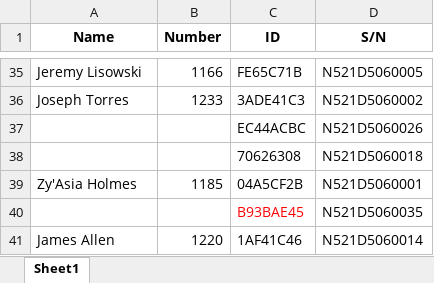
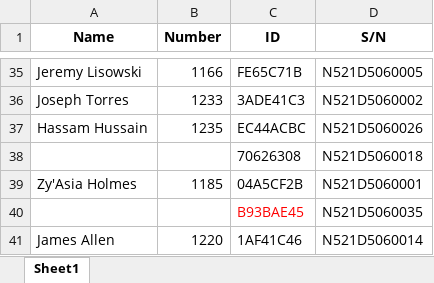
Before and after one commit to JieXiong0111/TimeData_Processing, an Excel workbook: Worker List.xlsx, sheet Sheet1, drawn as a sheet; only a part is shown, gaps mark what is left out; values as stored, in another font and other column widths than the file's, no borders; table styles not drawn; the diff names each change by its address in the sheet, - before the commit and + after, or states it on an @@ line.

Commit message:
Add HAssam Hussain

```diff
--- a/Worker List.xlsx (sheet Sheet1)
+++ b/Worker List.xlsx (sheet Sheet1)
-A37 (Name): (empty)
+A37 (Name): Hassam Hussain
-B37 (Number): (empty)
+B37 (Number): 1235
```
